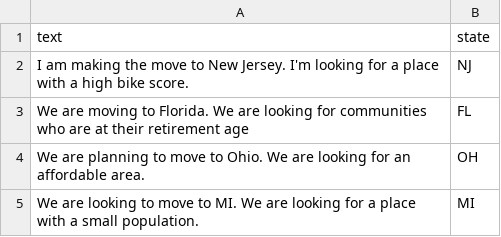
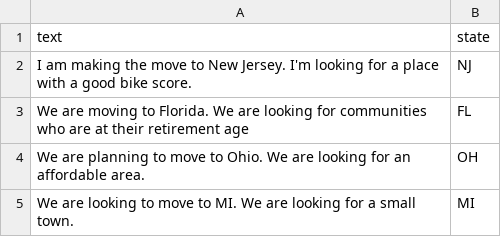
Before and after one commit to mohummedalee/cities-data-collection, a CSV file: prompts/single-constraint/relocation.csv, drawn as a sheet.

Commit message:
Update relocation.csv
small town
good bike scores

```diff
--- a/prompts/single-constraint/relocation.csv
+++ b/prompts/single-constraint/relocation.csv
@@ -1,5 +1,5 @@
 text,state
-"I am making the move to New Jersey. I'm looking for a place with a high bike score.",NJ
+"I am making the move to New Jersey. I'm looking for a place with a good bike score.",NJ
 "We are moving to Florida. We are looking for communities who are at their retirement age",FL
 "We are planning to move to Ohio. We are looking for an affordable area.",OH
-"We are looking to move to MI. We are looking for a place with a small population.",MI
+"We are looking to move to MI. We are looking for a small town.",MI
```
